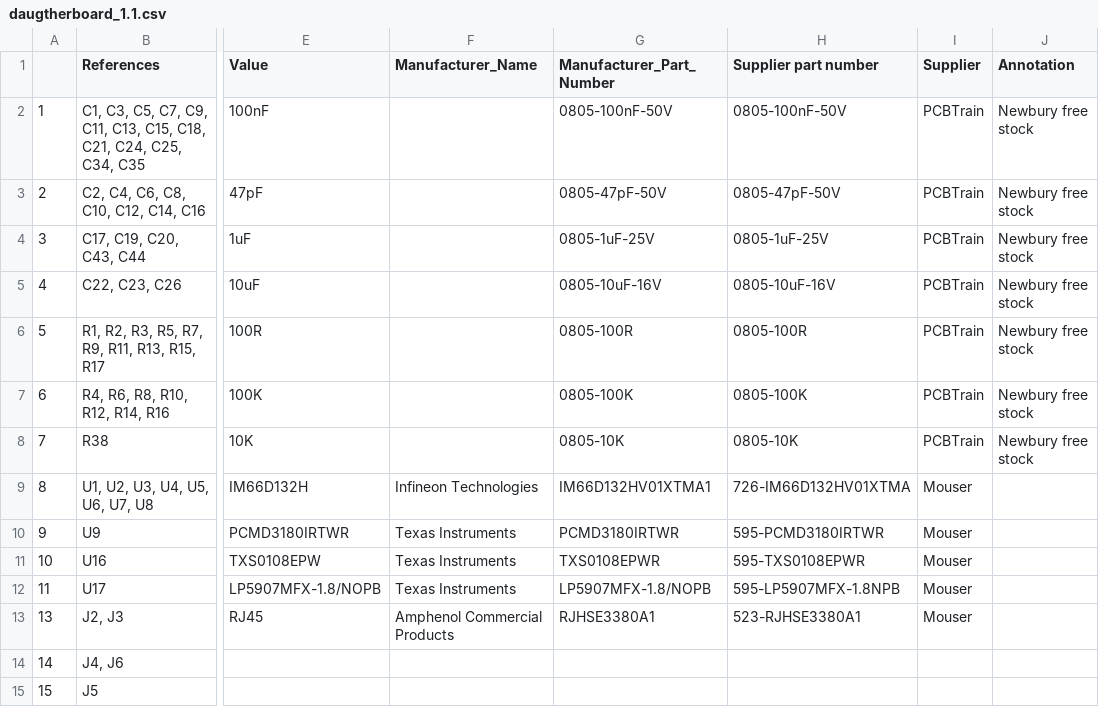
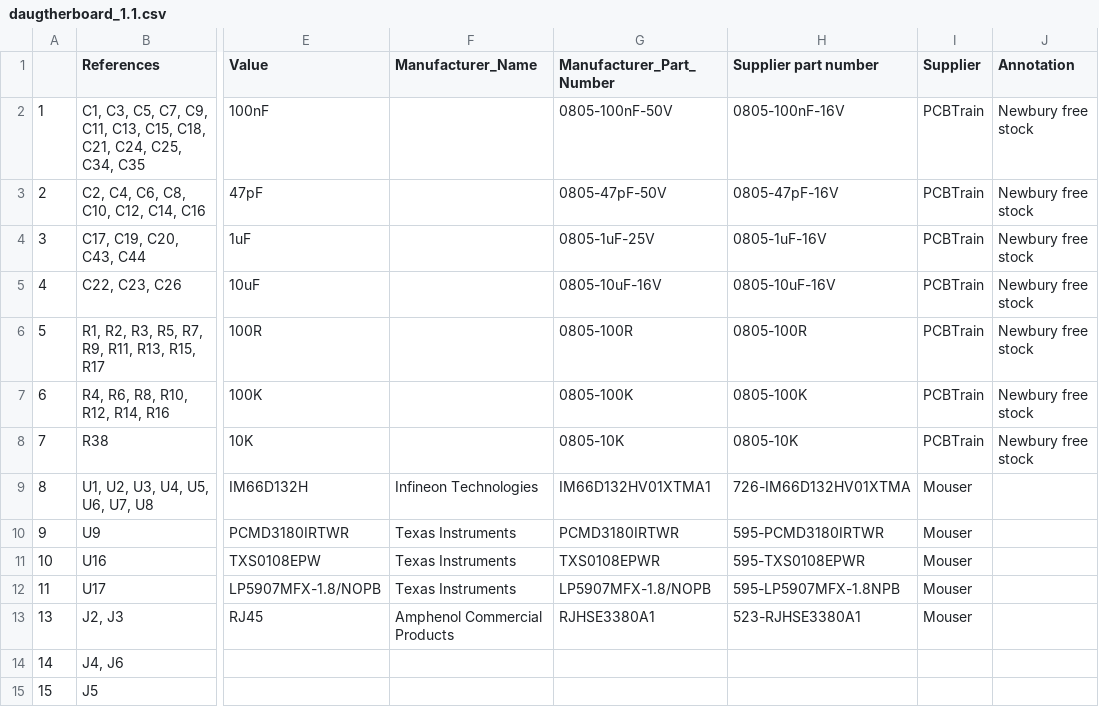
Before and after one commit to MarcosQOliva/SongBeam, a CSV file: Hardware/Daughterboard_A/bom/daugtherboard_1.1.csv, drawn as a sheet; only a part is shown, gaps mark what is left out; the diff names each change by its address in the sheet, - before the commit and + after, or states it on an @@ line.

Commit message:
tweak bom

```diff
--- a/Hardware/Daughterboard_A/bom/daugtherboard_1.1.csv
+++ b/Hardware/Daughterboard_A/bom/daugtherboard_1.1.csv
-H2 (Supplier part number): 0805-100nF-50V
+H2 (Supplier part number): 0805-100nF-16V
-H3 (Supplier part number): 0805-47pF-50V
+H3 (Supplier part number): 0805-47pF-16V
-H4 (Supplier part number): 0805-1uF-25V
+H4 (Supplier part number): 0805-1uF-16V
```
